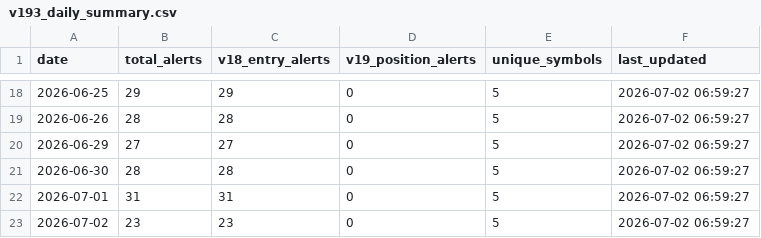
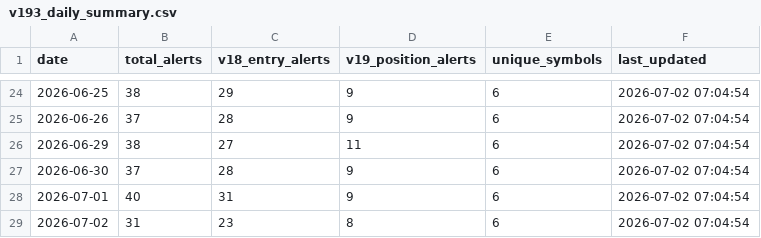
Before and after one commit to tothanhhai02090286-rgb/trading-bot-vn, a CSV file: tracker_output/v193_daily_summary.csv, drawn as a sheet; only a part is shown, gaps mark what is left out; the diff covers the shown part only.

Commit message:
V19.3.1 journal sync: update daily summary

```diff
--- a/tracker_output/v193_daily_summary.csv
+++ b/tracker_output/v193_daily_summary.csv
@@ -18,6 +24,6 @@
-2026-06-25,29,29,0,5,2026-07-02 06:59:27
-2026-06-26,28,28,0,5,2026-07-02 06:59:27
-2026-06-29,27,27,0,5,2026-07-02 06:59:27
-2026-06-30,28,28,0,5,2026-07-02 06:59:27
-2026-07-01,31,31,0,5,2026-07-02 06:59:27
-2026-07-02,23,23,0,5,2026-07-02 06:59:27
+2026-06-25,38,29,9,6,2026-07-02 07:04:54
+2026-06-26,37,28,9,6,2026-07-02 07:04:54
+2026-06-29,38,27,11,6,2026-07-02 07:04:54
+2026-06-30,37,28,9,6,2026-07-02 07:04:54
+2026-07-01,40,31,9,6,2026-07-02 07:04:54
+2026-07-02,31,23,8,6,2026-07-02 07:04:54
```
Also changed, not shown: 6 added rows and 64 edited cells elsewhere in this file.
